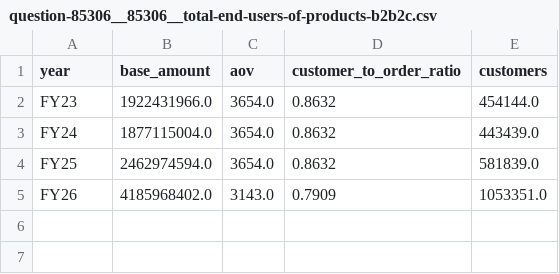
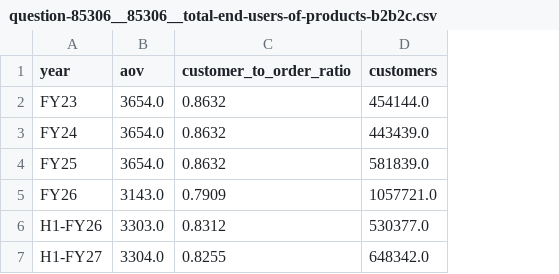
Before and after one commit to curefit/auditor-portal, a CSV file: artifacts/results/question-85306__85306__total-end-users-of-products-b2b2c.csv, drawn as a sheet; removed rows and columns are numbered as before the commit, all else as after; the diff names each change by its address in the sheet, - before the commit and + after, or states it on an @@ line.

```diff
--- a/artifacts/results/question-85306__85306__total-end-users-of-products-b2b2c.csv
+++ b/artifacts/results/question-85306__85306__total-end-users-of-products-b2b2c.csv
-column B (base_amount), rows 2-5: 1922431966.0 | 1877115004.0 | 2462974594.0 | 4185968402.0
-D5 (customers): 1053351.0
+D5 (customers): 1057721.0
+row 6: H1-FY26 | 3303.0 | 0.8312 | 530377.0
+row 7: H1-FY27 | 3304.0 | 0.8255 | 648342.0
```
Also changed, not shown: artifacts/drhp_metrics_h1.csv, artifacts/results/question-85340__85340__category-wise-summary.csv, 48 other files.
